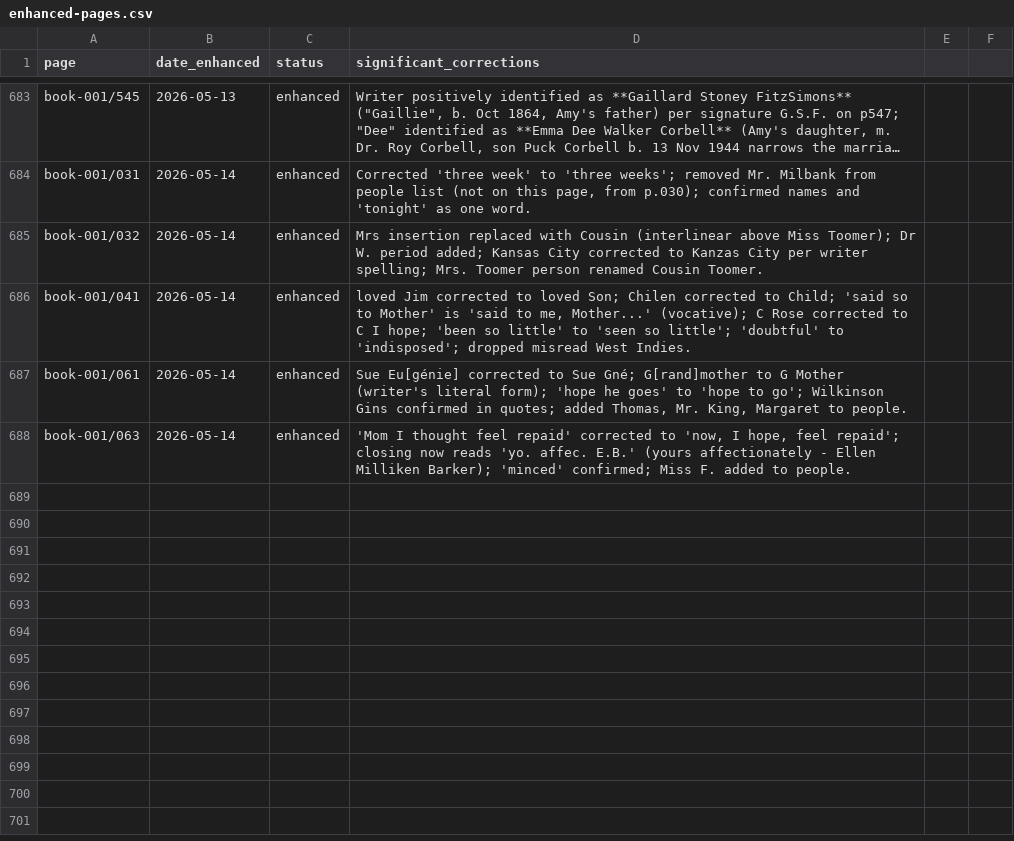
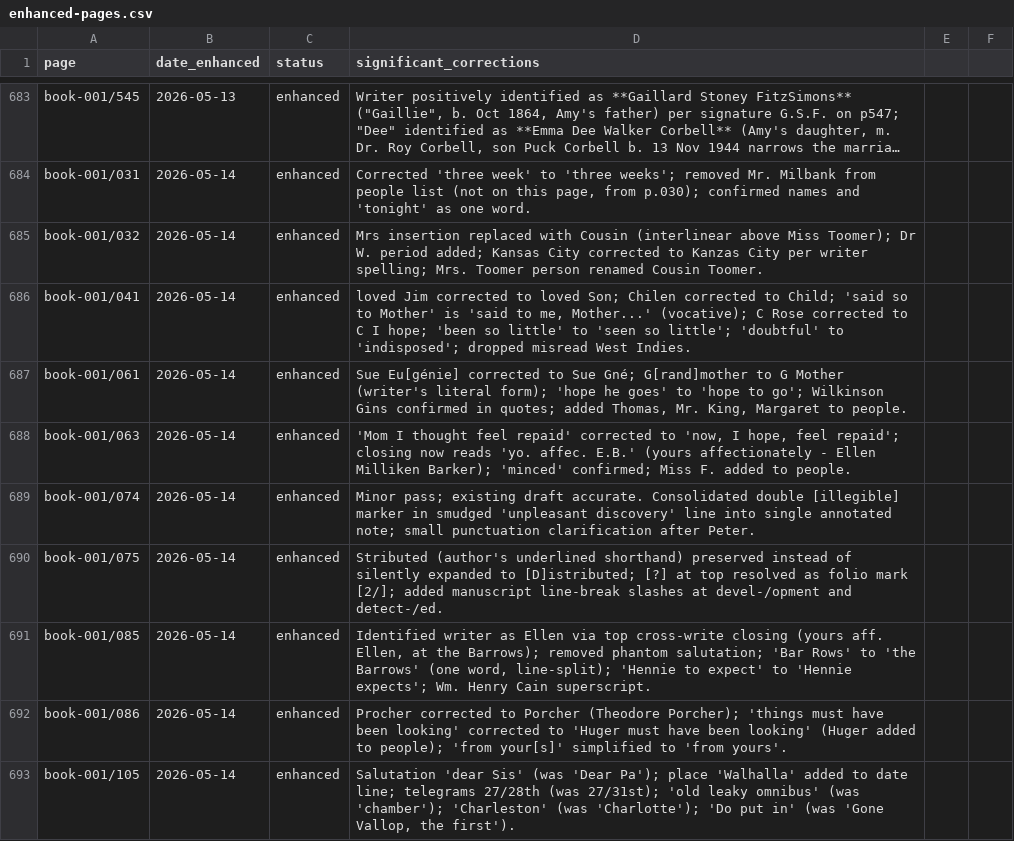
Before and after one commit to HunterMcEwan/nancys-book, a CSV file: data/enhanced-pages.csv, drawn as a sheet; only a part is shown, gaps mark what is left out; long unchanged cells end in …; the diff names each change by its address in the sheet, - before the commit and + after, or states it on an @@ line.

Commit message:
enhanced transcription batch 2: book-001 pp074, 075, 085, 086, 105 (5 letters)
Biggest recovery is p105: phase-1 had hallucinated 'Dear Pa' + 'Wednesday' +
'Charlotte' + 'Gone Vallop, the first'. Enhanced reads cleanly as 'dear
Sis' + 'Walhalla' + 'Charleston' + 'Do put in'. Date precision sharpened
from 27/31st to 27/28th. The 'old leaky chamber' was an 'old leaky omnibus'.

p085: previously-uncertain top-edge marks were actually a cross-write
closing in the same hand - 'my love to all the household. All well here at
the Barrows - yours aff. Ellen'. This pins the writer of the Sep 9 1862
Pinopolis letter as Ellen. Also 'Bar Rows' (place) was a line-break
artifact of 'the Barrows'.

p086: 'Procher' surname corrected to 'Porcher' (Theodore Porcher);
'things must have been looking' was actually 'Huger must have been
looking' (Huger as a person, not common noun).

p074 and p075 (continuation of the same Yankee-occupation letter): phase-1
already strong, minor refinements only - p075 preserves the author's
underlined 'Stributed' shorthand instead of silently expanding to
'[D]istributed', and resolves a '[?]' at top as the folio mark '[2/]'.

```diff
--- a/data/enhanced-pages.csv
+++ b/data/enhanced-pages.csv
+row 689: book-001/074 | 2026-05-14 | enhanced | Minor pass; existing draft accurate. Consolidated double [illegible] marker in smudged 'unpleasant discovery' line into single annotated note; small punctuation clarification after Peter.
+row 690: book-001/075 | 2026-05-14 | enhanced | Stributed (author's underlined shorthand) preserved instead of silently expanded to [D]istributed; [?] at top resolved as folio mark [2/]; added manuscript line-break slashes at devel-/opment and detect-/ed.
+row 691: book-001/085 | 2026-05-14 | enhanced | Identified writer as Ellen via top cross-write closing (yours aff. Ellen, at the Barrows); removed phantom salutation; 'Bar Rows' to 'the Barrows' (one word, line-split); 'Hennie to expect' to 'Hennie expects'; Wm. Henry Cain superscript.
+row 692: book-001/086 | 2026-05-14 | enhanced | Procher corrected to Porcher (Theodore Porcher); 'things must have been looking' corrected to 'Huger must have been looking' (Huger added to people); 'from your[s]' simplified to 'from yours'.
+row 693: book-001/105 | 2026-05-14 | enhanced | Salutation 'dear Sis' (was 'Dear Pa'); place 'Walhalla' added to date line; telegrams 27/28th (was 27/31st); 'old leaky omnibus' (was 'chamber'); 'Charleston' (was 'Charlotte'); 'Do put in' (was 'Gone Vallop, the first').
```
Also changed, not shown: 5 other files.
